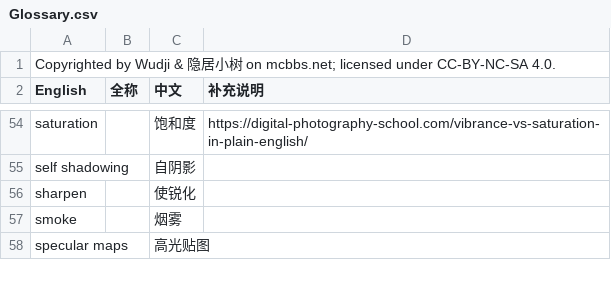
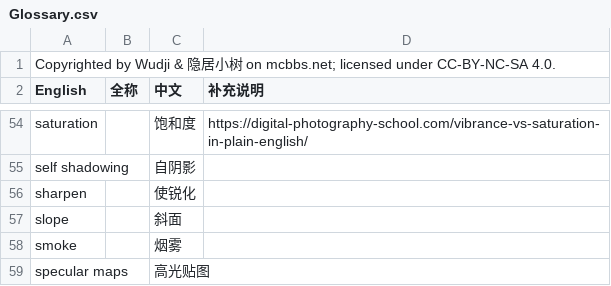
Before and after one commit to Miracle0565/ComplementaryShaders, a CSV file: Glossary.csv, drawn as a sheet; only a part is shown, gaps mark what is left out; the diff names each change by its address in the sheet, - before the commit and + after, or states it on an @@ line.

```diff
--- a/Glossary.csv
+++ b/Glossary.csv
+row 57: slope |  | 斜面
```
Also changed, not shown: 2 other files.
